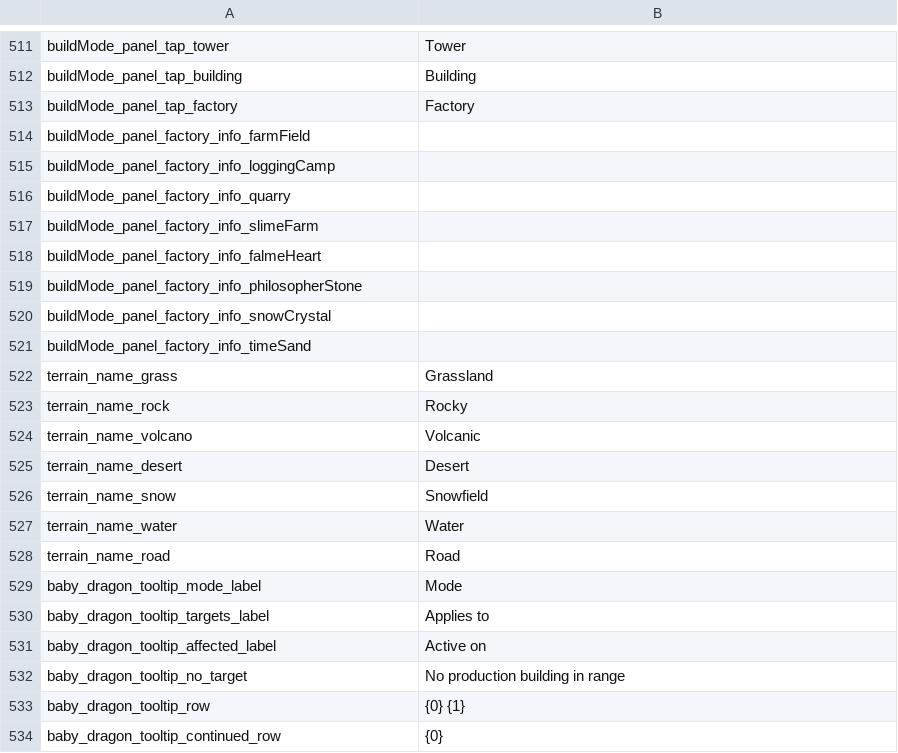
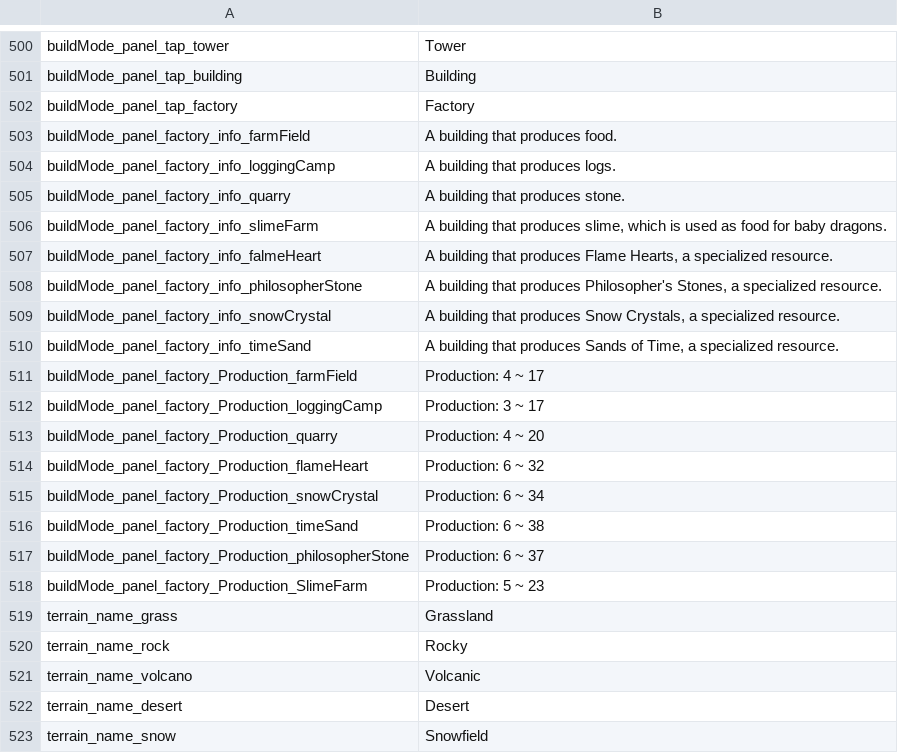
Before and after one commit to JoKangHyeon/TowerAndDragon, a CSV file: Assets/StreamingAssets/Localization/en_us.csv, drawn as a sheet; only a part is shown, gaps mark what is left out; the shorter side is filled out with more unchanged rows; addresses are those after the commit; the diff covers the shown part only; the diff names each change by its address in the sheet, - before the commit and + after, or states it on an @@ line.

```diff
--- a/Assets/StreamingAssets/Localization/en_us.csv
+++ b/Assets/StreamingAssets/Localization/en_us.csv
-B503: (empty)
+B503: A building that produces food.
-B504: (empty)
+B504: A building that produces logs.
-B505: (empty)
+B505: A building that produces stone.
-B506: (empty)
+B506: A building that produces slime, which is used as food for baby dragons.
-B507: (empty)
+B507: A building that produces Flame Hearts, a specialized resource.
-B508: (empty)
+B508: A building that produces Philosopher's Stones, a specialized resource.
-B509: (empty)
+B509: A building that produces Snow Crystals, a specialized resource.
-B510: (empty)
+B510: A building that produces Sands of Time, a specialized resource.
+row 511: buildMode_panel_factory_Production_farmField | Production: 4 ~ 17
+row 512: buildMode_panel_factory_Production_loggingCamp | Production: 3 ~ 17
+row 513: buildMode_panel_factory_Production_quarry | Production: 4 ~ 20
+row 514: buildMode_panel_factory_Production_flameHeart | Production: 6 ~ 32
+row 515: buildMode_panel_factory_Production_snowCrystal | Production: 6 ~ 34
+row 516: buildMode_panel_factory_Production_timeSand | Production: 6 ~ 38
+row 517: buildMode_panel_factory_Production_philosopherStone | Production: 6 ~ 37
+row 518: buildMode_panel_factory_Production_SlimeFarm | Production: 5 ~ 23
```
Also changed, not shown: 49 removed rows and 11 moved rows elsewhere in this file, 2 other files.
